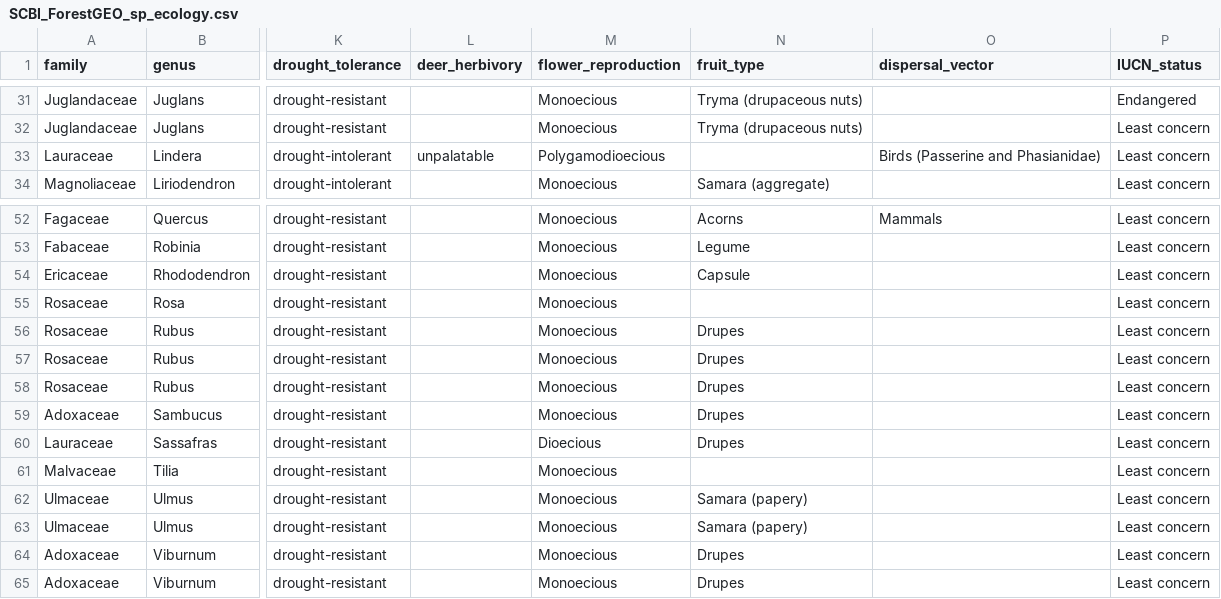
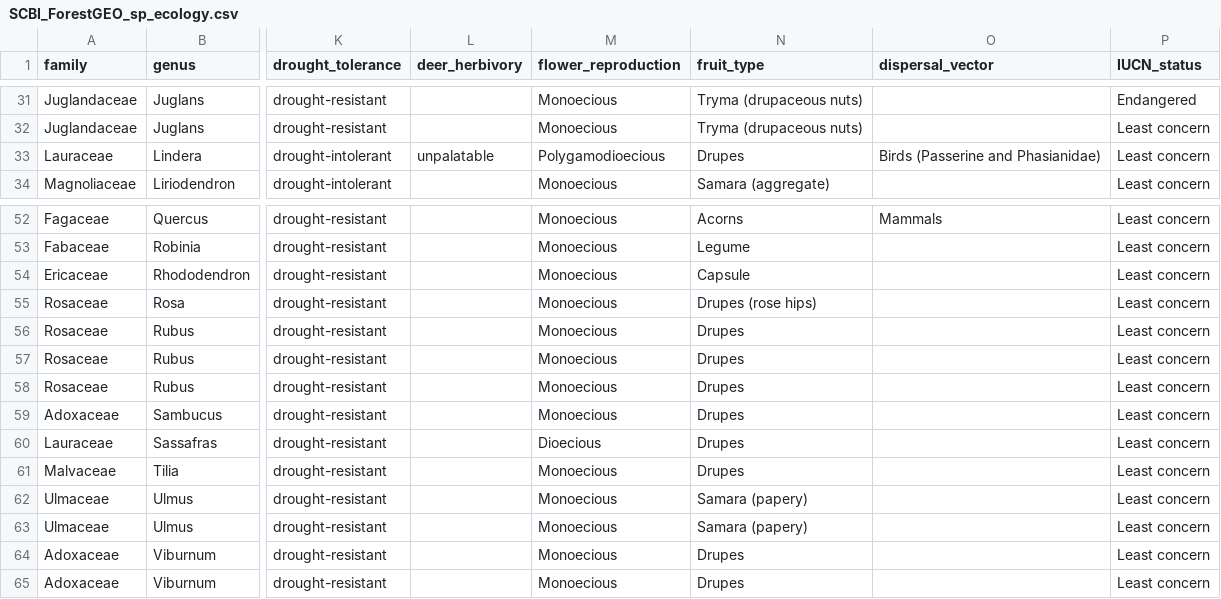
Before and after one commit to SCBI-ForestGEO/SCBI-ForestGEO-Data, a CSV file: species_lists/Tree ecology/SCBI_ForestGEO_sp_ecology.csv, drawn as a sheet; only a part is shown, gaps mark what is left out; the diff names each change by its address in the sheet, - before the commit and + after, or states it on an @@ line.

Commit message:
Updated fruit type

```diff
--- a/species_lists/Tree ecology/SCBI_ForestGEO_sp_ecology.csv
+++ b/species_lists/Tree ecology/SCBI_ForestGEO_sp_ecology.csv
-N33 (fruit_type): (empty)
+N33 (fruit_type): Drupes
-N55 (fruit_type): (empty)
+N55 (fruit_type): Drupes (rose hips)
-N61 (fruit_type): (empty)
+N61 (fruit_type): Drupes
```
